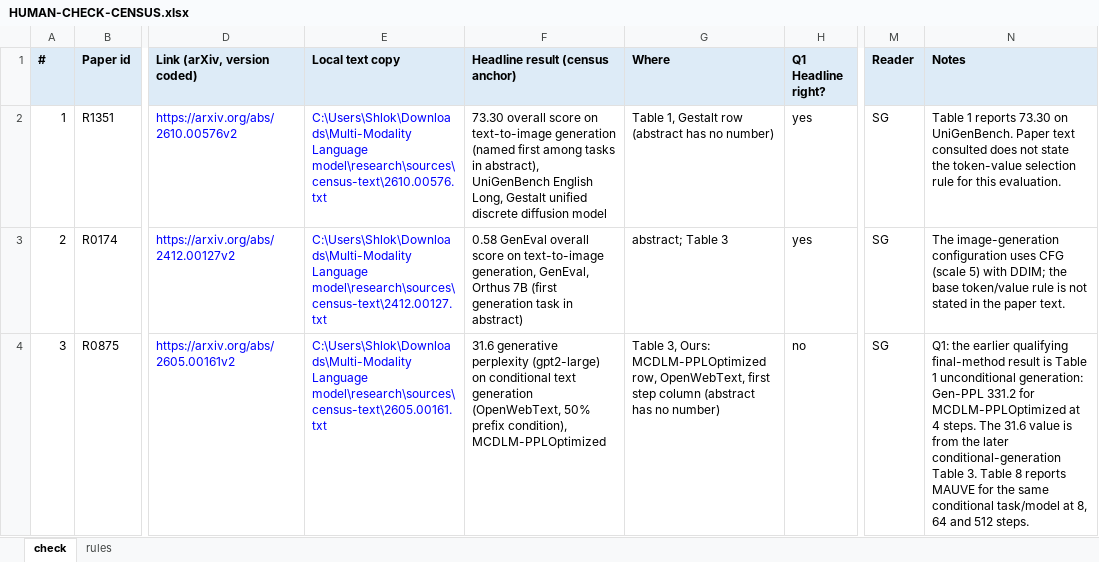
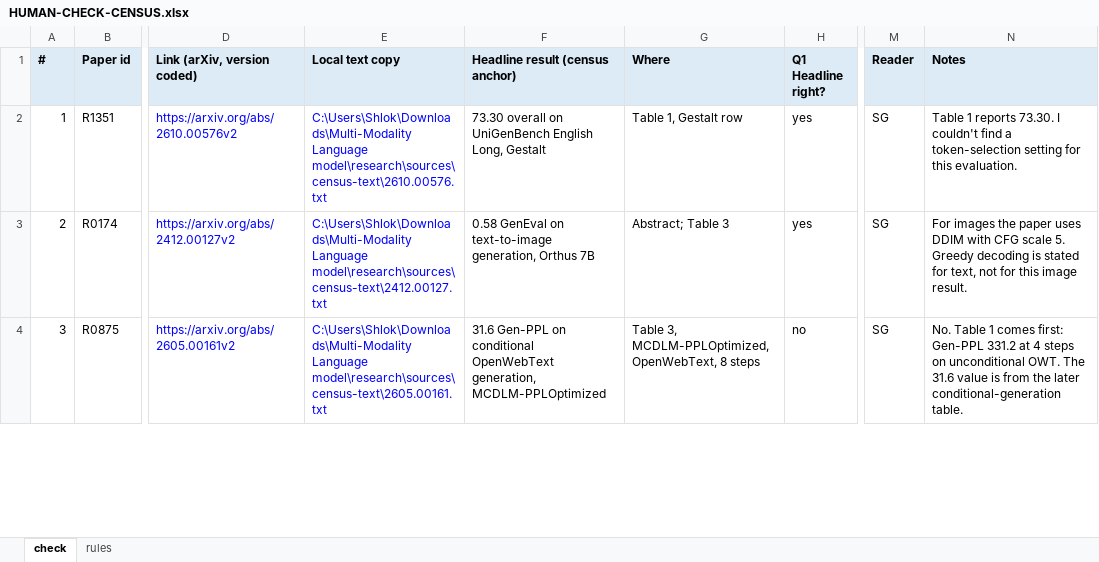
Before and after one commit to shlokDS16/reliability-aware-fusion-unidisc, an Excel workbook: research/HUMAN-CHECK-CENSUS.xlsx, sheet check, drawn as a sheet; only a part is shown, gaps mark what is left out; values as stored, in another font and other column widths than the file's, no borders; the diff covers the shown part only; the diff names each change by its address in the sheet, - before the commit and + after, or states it on an @@ line.

```diff
--- a/research/HUMAN-CHECK-CENSUS.xlsx (sheet check)
+++ b/research/HUMAN-CHECK-CENSUS.xlsx (sheet check)
-F2 (Headline result (census anchor)): 73.30 overall score on text-to-image generation (named first among tasks in abstract), UniGenBench English Long, Gestalt unified discrete diffusion model
+F2 (Headline result (census anchor)): 73.30 overall on UniGenBench English Long, Gestalt
-G2 (Where): Table 1, Gestalt row (abstract has no number)
+G2 (Where): Table 1, Gestalt row
-N2 (Notes): …1 reports 73.30 on UniGenBench. Paper text consulted does not state the token-value selection rule for this…
+N2 (Notes): …1 reports 73.30. I couldn't find a token-selection setting for this…
-F3 (Headline result (census anchor)): 0.58 GenEval overall score on text-to-image generation, GenEval, Orthus 7B (first generation task in abstract)
+F3 (Headline result (census anchor)): 0.58 GenEval on text-to-image generation, Orthus 7B
-G3 (Where): abstract; Table 3
+G3 (Where): Abstract; Table 3
-N3 (Notes): The image-generation configuration uses CFG (scale 5) with DDIM; the base token/value rule is not stated in the paper text.
+N3 (Notes): For images the paper uses DDIM with CFG scale 5. Greedy decoding is stated for text, not for this image result.
-F4 (Headline result (census anchor)): 31.6 generative perplexity (gpt2-large) on conditional text generation (OpenWebText, 50% prefix condition), MCDLM-PPLOptimized
+F4 (Headline result (census anchor)): 31.6 Gen-PPL on conditional OpenWebText generation, MCDLM-PPLOptimized
-G4 (Where): Table 3, Ours: MCDLM-PPLOptimized row, OpenWebText, first step column (abstract has no number)
+G4 (Where): Table 3, MCDLM-PPLOptimized, OpenWebText, 8 steps
-N4 (Notes): Q1: the earlier qualifying final-method result is Table 1 unconditional generation: Gen-PPL 331.2 for MCDLM-PPLOptimized at 4 steps. The 31.6 value is from the later conditional-generation Table 3. Table 8 reports MAUVE for the same conditional task/model at 8, 64 and 512 steps.
+N4 (Notes): No. Table 1 comes first: Gen-PPL 331.2 at 4 steps on unconditional OWT. The 31.6 value is from the later conditional-generation table.
```
Also changed, not shown: 63 edited cells elsewhere in this sheet, research/HUMAN-CHECK-2026-10-21.xlsx, research/HUMAN-CHECK-SCREENING.xlsx, 10 other files.
